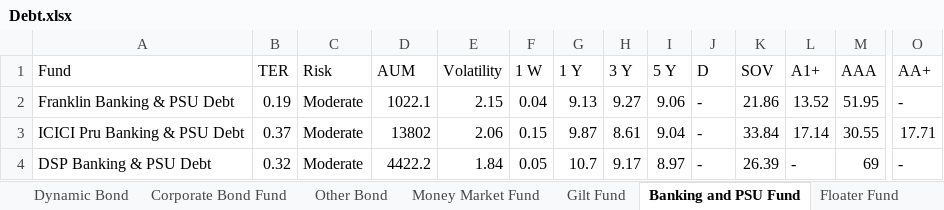
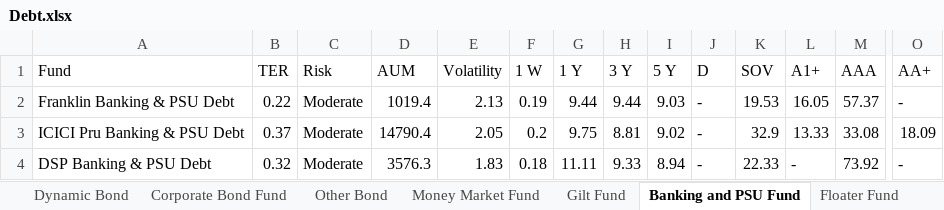
Before and after one commit to puneet222/investment-analysis, an Excel workbook: Debt.xlsx, sheet Banking and PSU Fund, drawn as a sheet; only a part is shown, gaps mark what is left out; values as stored, in another font and other column widths than the file's, no cell formats; the diff covers the shown part only; the diff names each change by its address in the sheet, - before the commit and + after, or states it on an @@ line.

```diff
--- a/Debt.xlsx (sheet Banking and PSU Fund)
+++ b/Debt.xlsx (sheet Banking and PSU Fund)
-B2 (TER): 0.19
+B2 (TER): 0.22
-D2 (AUM): 1022.1
+D2 (AUM): 1019.4
-E2 (Volatility): 2.15
+E2 (Volatility): 2.13
-F2 (1 W): 0.04
+F2 (1 W): 0.19
-G2 (1 Y): 9.13
+G2 (1 Y): 9.44
-H2 (3 Y): 9.27
+H2 (3 Y): 9.44
-I2 (5 Y): 9.06
+I2 (5 Y): 9.03
-K2 (SOV): 21.86
+K2 (SOV): 19.53
-L2 (A1+): 13.52
+L2 (A1+): 16.05
-M2 (AAA): 51.95
+M2 (AAA): 57.37
-D3 (AUM): 13802
+D3 (AUM): 14790.4
-E3 (Volatility): 2.06
+E3 (Volatility): 2.05
-F3 (1 W): 0.15
+F3 (1 W): 0.2
-G3 (1 Y): 9.87
+G3 (1 Y): 9.75
-H3 (3 Y): 8.61
+H3 (3 Y): 8.81
-I3 (5 Y): 9.04
+I3 (5 Y): 9.02
-K3 (SOV): 33.84
+K3 (SOV): 32.9
-L3 (A1+): 17.14
+L3 (A1+): 13.33
-M3 (AAA): 30.55
+M3 (AAA): 33.08
-O3 (AA+): 17.71
+O3 (AA+): 18.09
-D4 (AUM): 4422.2
+D4 (AUM): 3576.3
-E4 (Volatility): 1.84
+E4 (Volatility): 1.83
-F4 (1 W): 0.05
+F4 (1 W): 0.18
-G4 (1 Y): 10.7
+G4 (1 Y): 11.11
-H4 (3 Y): 9.17
+H4 (3 Y): 9.33
-I4 (5 Y): 8.97
+I4 (5 Y): 8.94
-K4 (SOV): 26.39
+K4 (SOV): 22.33
-M4 (AAA): 69
+M4 (AAA): 73.92
```
Also changed, not shown: 1 added row and 146 edited cells elsewhere in this sheet, sheet Liquid Fund, sheet Dynamic Bond, sheet Low Duration Fund, sheet Ultra Short Duration Fund, sheet Credit Risk Fund, sheet Short Duration Fund, 10 more sheets, cell formats, Equity.xlsx, Hybrid.xlsx, 8 other files.
